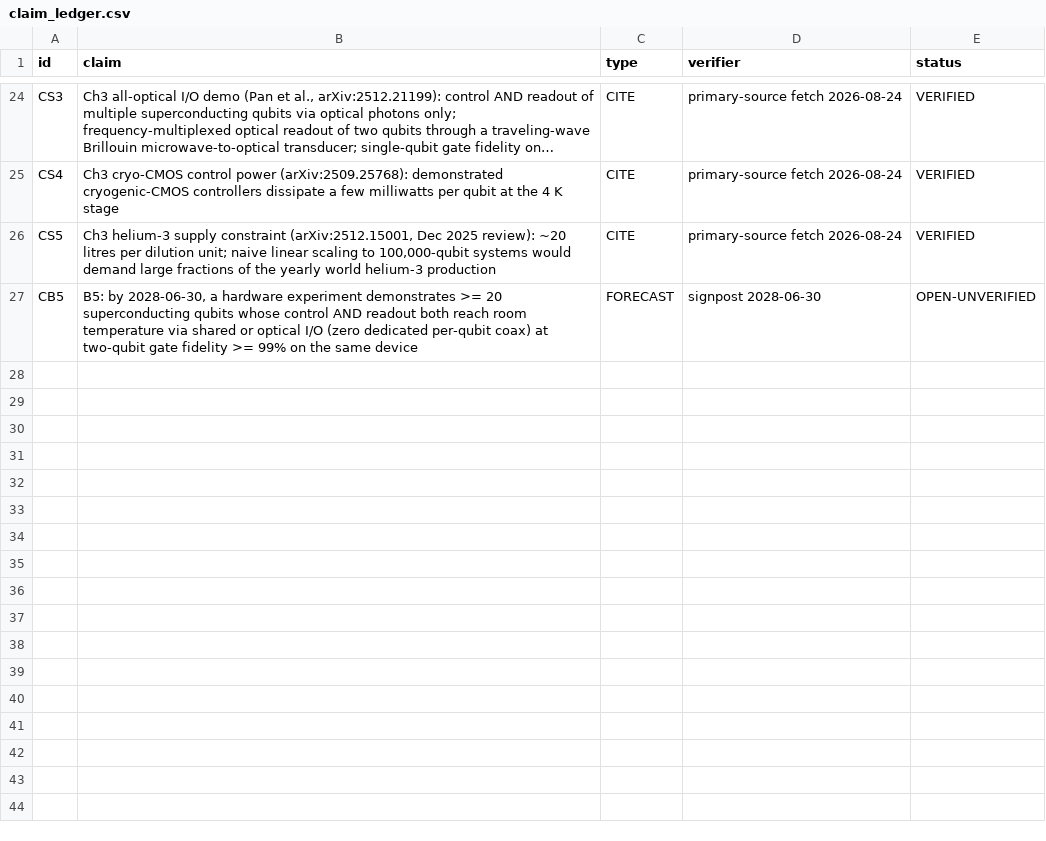
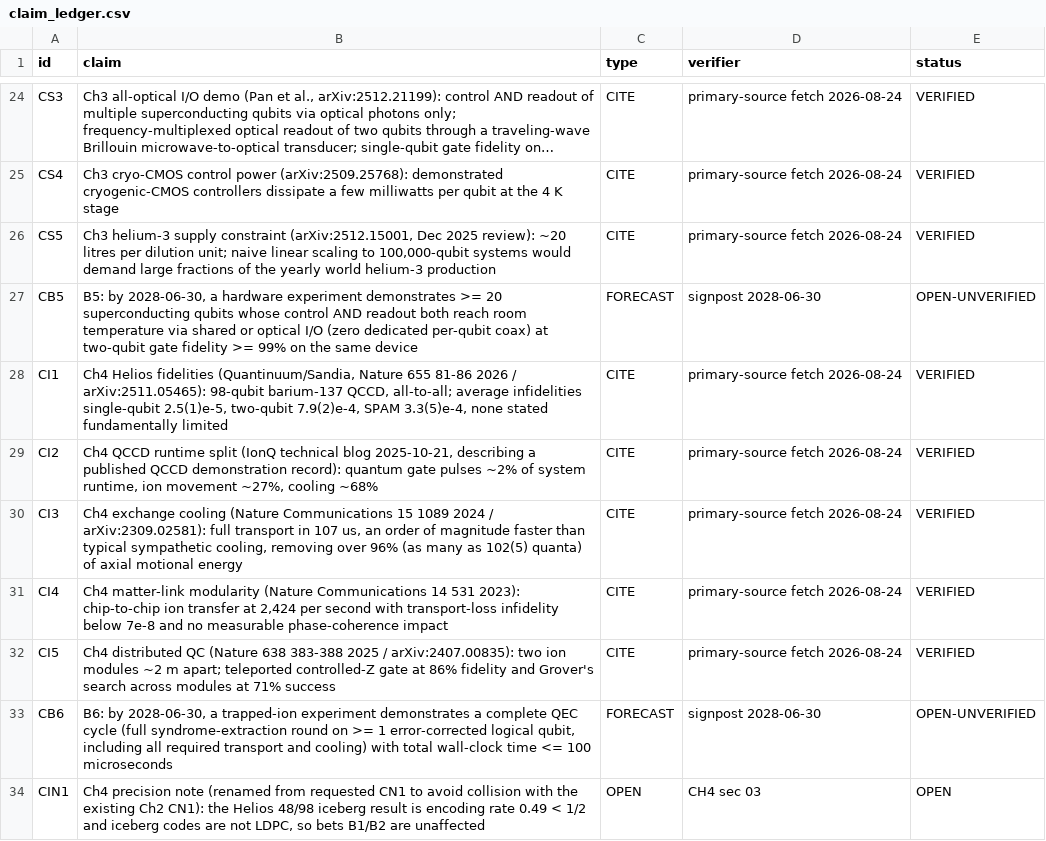
Before and after one commit to m4gr4th34/dossier-QC-003, a CSV file: claim_ledger.csv, drawn as a sheet; only a part is shown, gaps mark what is left out; long unchanged cells end in ….

Commit message:
QC003 Chapter 4 integrated into live edition; Ch3 spelling restored to source

```diff
--- a/claim_ledger.csv
+++ b/claim_ledger.csv
@@ -27 +27,8 @@ CS5,"Ch3 helium-3 supply constraint (arXiv:2512.15001, Dec 2025 review): ~20 lit
 CB5,"B5: by 2028-06-30, a hardware experiment demonstrates >= 20 superconducting qubits whose control AND readout both reach room temperature via shared or optical I/O (zero dedicated per-qubit coax) at two-qubit gate fidelity >= 99% on the same device",FORECAST,signpost 2028-06-30,OPEN-UNVERIFIED
+CI1,"Ch4 Helios fidelities (Quantinuum/Sandia, Nature 655 81-86 2026 / arXiv:2511.05465): 98-qubit barium-137 QCCD, all-to-all; average infidelities single-qubit 2.5(1)e-5, two-qubit 7.9(2)e-4, SPAM 3.3(5)e-4, none stated fundamentally limited",CITE,"primary-source fetch 2026-08-24",VERIFIED
+CI2,"Ch4 QCCD runtime split (IonQ technical blog 2025-10-21, describing a published QCCD demonstration record): quantum gate pulses ~2% of system runtime, ion movement ~27%, cooling ~68%",CITE,"primary-source fetch 2026-08-24",VERIFIED
+CI3,"Ch4 exchange cooling (Nature Communications 15 1089 2024 / arXiv:2309.02581): full transport in 107 us, an order of magnitude faster than typical sympathetic cooling, removing over 96% (as many as 102(5) quanta) of axial motional energy",CITE,"primary-source fetch 2026-08-24",VERIFIED
+CI4,"Ch4 matter-link modularity (Nature Communications 14 531 2023): chip-to-chip ion transfer at 2,424 per second with transport-loss infidelity below 7e-8 and no measurable phase-coherence impact",CITE,"primary-source fetch 2026-08-24",VERIFIED
+CI5,"Ch4 distributed QC (Nature 638 383-388 2025 / arXiv:2407.00835): two ion modules ~2 m apart; teleported controlled-Z gate at 86% fidelity and Grover's search across modules at 71% success",CITE,"primary-source fetch 2026-08-24",VERIFIED
+CB6,"B6: by 2028-06-30, a trapped-ion experiment demonstrates a complete QEC cycle (full syndrome-extraction round on >= 1 error-corrected logical qubit, including all required transport and cooling) with total wall-clock time <= 100 microseconds",FORECAST,signpost 2028-06-30,OPEN-UNVERIFIED
+CIN1,"Ch4 precision note (renamed from requested CN1 to avoid collision with the existing Ch2 CN1): the Helios 48/98 iceberg result is encoding rate 0.49 < 1/2 and iceberg codes are not LDPC, so bets B1/B2 are unaffected",OPEN,"CH4 sec 03",OPEN
```
Also changed, not shown: 4 other files.
